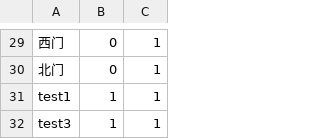
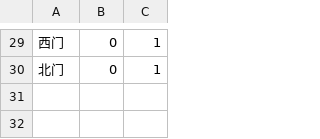
Before and after one commit to Sh1tKing/guideS, a CSV file: guide/g1/data/site_situation.csv, drawn as a sheet; only a part is shown, gaps mark what is left out.

```diff
--- a/guide/g1/data/site_situation.csv
+++ b/guide/g1/data/site_situation.csv
@@ -30,3 +30 @@
 北门,0,1
-test1,1,1
-test3,1,1
```
Also changed, not shown: guide/g1/data/map.csv, 9 other files.
